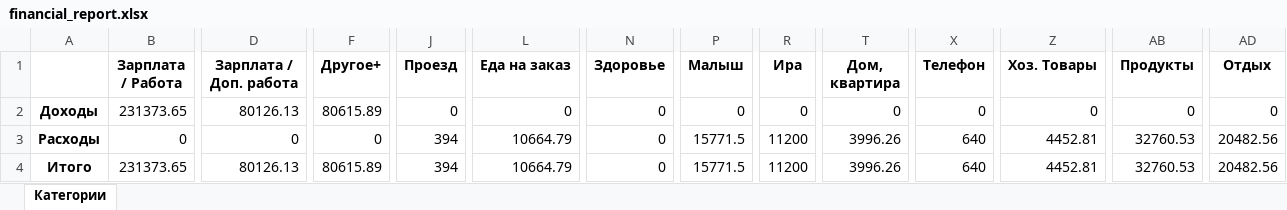
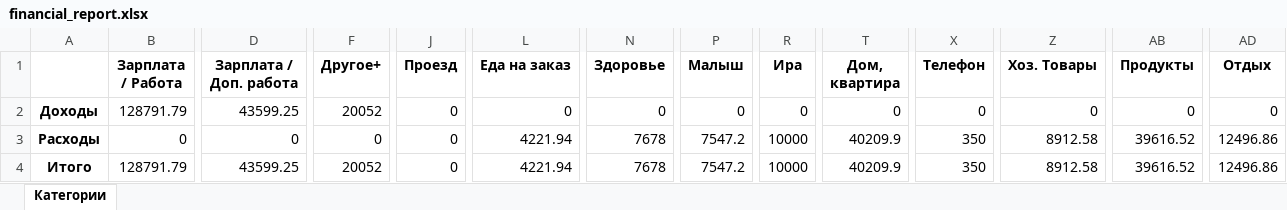
Before and after one commit to AndreyLV/Parsing_zenmony_csv, an Excel workbook: financial_report.xlsx, sheet Категории, drawn as a sheet; only a part is shown, gaps mark what is left out; values as stored, in another font and other column widths than the file's, no borders; the diff covers the shown part only; the diff names each change by its address in the sheet, - before the commit and + after, or states it on an @@ line.

```diff
--- a/financial_report.xlsx (sheet Категории)
+++ b/financial_report.xlsx (sheet Категории)
-B2 (Зарплата / Работа): 231373.65
+B2 (Зарплата / Работа): 128791.79
-D2 (Зарплата / Доп. работа): 80126.13
+D2 (Зарплата / Доп. работа): 43599.25
-F2 (Другое+): 80615.89
+F2 (Другое+): 20052
-J3:J4 (Проезд): 394
+J3:J4 (Проезд): 0
-L3:L4 (Еда на заказ): 10664.79
+L3:L4 (Еда на заказ): 4221.94
-N3:N4 (Здоровье): 0
+N3:N4 (Здоровье): 7678
-P3:P4 (Малыш): 15771.5
+P3:P4 (Малыш): 7547.2
-R3:R4 (Ира): 11200
+R3:R4 (Ира): 10000
-T3:T4 (Дом, квартира): 3996.26
+T3:T4 (Дом, квартира): 40209.9
-X3:X4 (Телефон): 640
+X3:X4 (Телефон): 350
-Z3:Z4 (Хоз. Товары): 4452.81
+Z3:Z4 (Хоз. Товары): 8912.58
-AB3:AB4 (Продукты): 32760.53
+AB3:AB4 (Продукты): 39616.52
-AD3:AD4 (Отдых): 20482.56
+AD3:AD4 (Отдых): 12496.86
-B4 (Зарплата / Работа): 231373.65
+B4 (Зарплата / Работа): 128791.79
-D4 (Зарплата / Доп. работа): 80126.13
+D4 (Зарплата / Доп. работа): 43599.25
-F4 (Другое+): 80615.89
+F4 (Другое+): 20052
```
Also changed, not shown: 10 edited cells elsewhere in this sheet, 1 other file.
